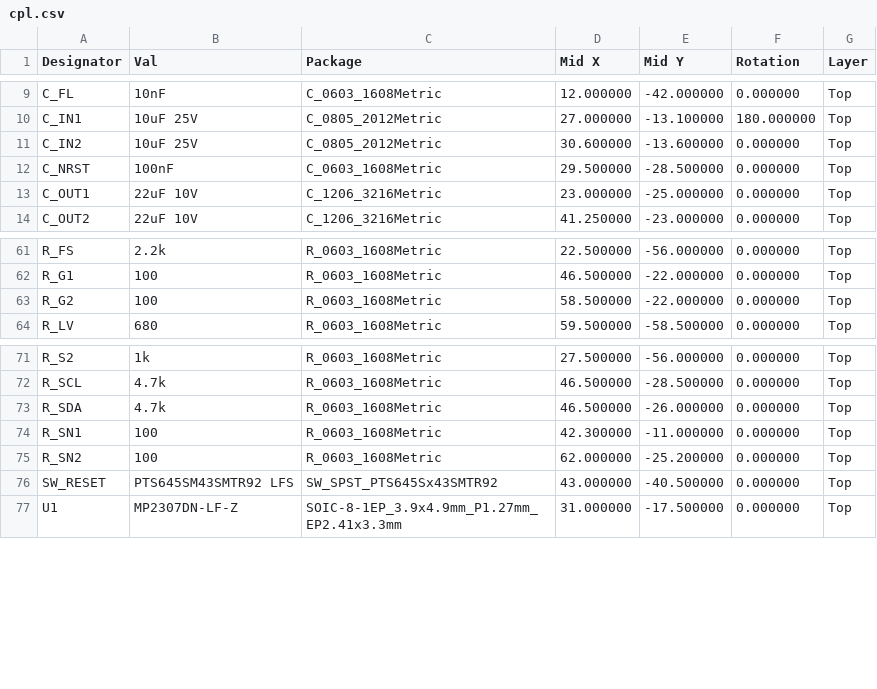
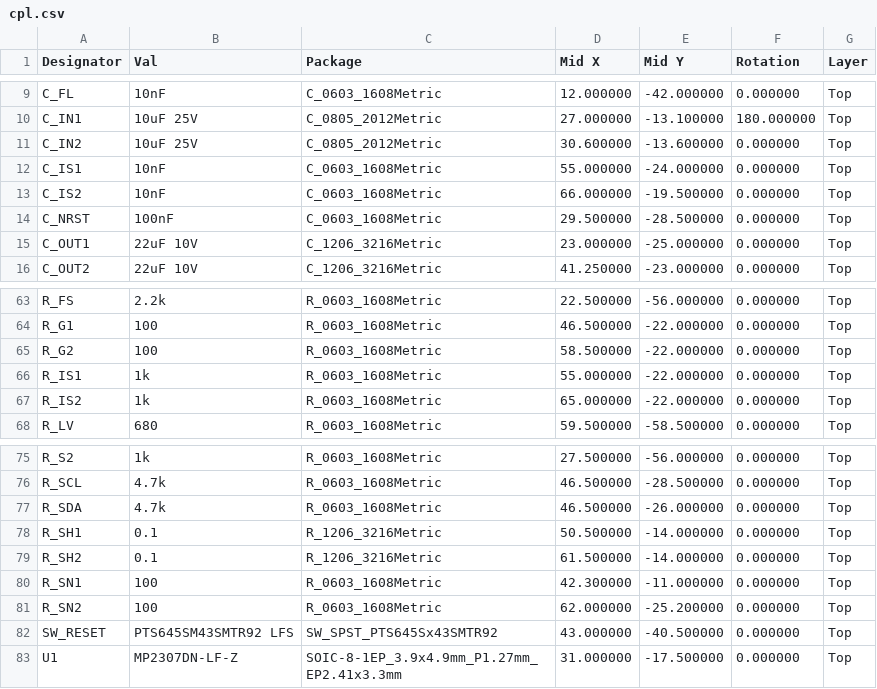
Before and after one commit to absmach/synth, a CSV file: qualification/class-a/irrigation-controller/fab/cpl.csv, drawn as a sheet; only a part is shown, gaps mark what is left out; the diff names each change by its address in the sheet, - before the commit and + after, or states it on an @@ line.

```diff
--- a/qualification/class-a/irrigation-controller/fab/cpl.csv
+++ b/qualification/class-a/irrigation-controller/fab/cpl.csv
+row 12: C_IS1 | 10nF | C_0603_1608Metric | 55.000000 | -24.000000 | 0.000000 | Top
+row 13: C_IS2 | 10nF | C_0603_1608Metric | 66.000000 | -19.500000 | 0.000000 | Top
+row 66: R_IS1 | 1k | R_0603_1608Metric | 55.000000 | -22.000000 | 0.000000 | Top
+row 67: R_IS2 | 1k | R_0603_1608Metric | 65.000000 | -22.000000 | 0.000000 | Top
+row 78: R_SH1 | 0.1 | R_1206_3216Metric | 50.500000 | -14.000000 | 0.000000 | Top
+row 79: R_SH2 | 0.1 | R_1206_3216Metric | 61.500000 | -14.000000 | 0.000000 | Top
```
Also changed, not shown: qualification/class-a/irrigation-controller/fab/bom.csv, 5 other files.
